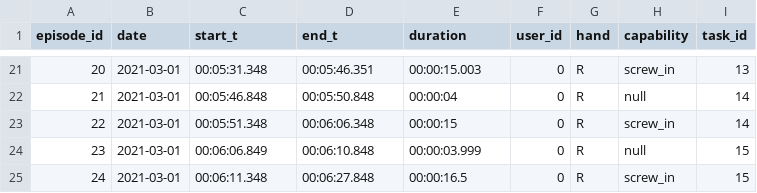
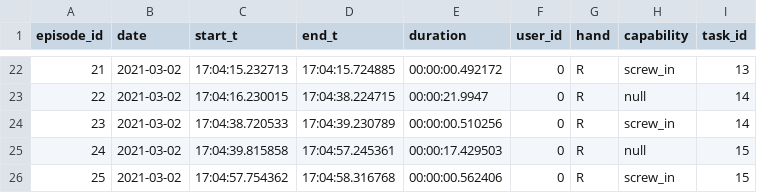
Before and after one commit to inte-R-action/multimodal_human_robot_collaboration, a CSV file: sam_nodes/scripts/postgresql/dump/episodes.csv, drawn as a sheet; only a part is shown, gaps mark what is left out; addresses are those after the commit; the diff covers the shown part only; the diff names each change by its address in the sheet, - before the commit and + after, or states it on an @@ line.

```diff
--- a/sam_nodes/scripts/postgresql/dump/episodes.csv
+++ b/sam_nodes/scripts/postgresql/dump/episodes.csv
@@ column A (episode_id) renumbered from row 4 down @@
-B22:B26 (date): 2021-03-01
+B22:B26 (date): 2021-03-02
-C22 (start_t): 00:05:31.348
+C22 (start_t): 17:04:15.232713
-D22 (end_t): 00:05:46.351
+D22 (end_t): 17:04:15.724885
-E22 (duration): 00:00:15.003
+E22 (duration): 00:00:00.492172
-C23 (start_t): 00:05:46.848
+C23 (start_t): 17:04:16.230015
-D23 (end_t): 00:05:50.848
+D23 (end_t): 17:04:38.224715
-E23 (duration): 00:00:04
+E23 (duration): 00:00:21.9947
-C24 (start_t): 00:05:51.348
+C24 (start_t): 17:04:38.720533
-D24 (end_t): 00:06:06.348
+D24 (end_t): 17:04:39.230789
-E24 (duration): 00:00:15
+E24 (duration): 00:00:00.510256
-C25 (start_t): 00:06:06.849
+C25 (start_t): 17:04:39.815858
-D25 (end_t): 00:06:10.848
+D25 (end_t): 17:04:57.245361
-E25 (duration): 00:00:03.999
+E25 (duration): 00:00:17.429503
-C26 (start_t): 00:06:11.348
+C26 (start_t): 17:04:57.754362
-D26 (end_t): 00:06:27.848
+D26 (end_t): 17:04:58.316768
-E26 (duration): 00:00:16.5
+E26 (duration): 00:00:00.562406
```
Also changed, not shown: 1 added row and 77 edited cells elsewhere in this file, 12 other files.
